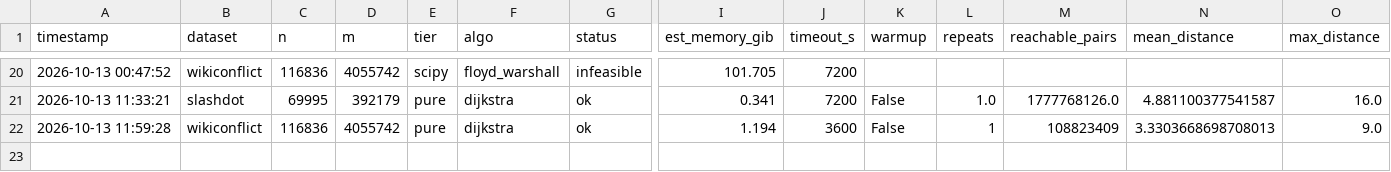
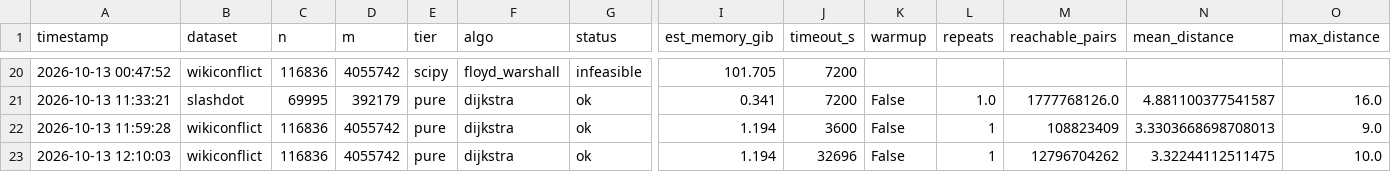
Before and after one commit to absharotry/mmie.7372.001.NetFlow-DyProg.fall26, a CSV file: computational-study-1-apsp/results/benchmarks.csv, drawn as a sheet; only a part is shown, gaps mark what is left out; rows hold the shown columns only; the diff names each change by its address in the sheet, - before the commit and + after, or states it on an @@ line.

```diff
--- a/computational-study-1-apsp/results/benchmarks.csv
+++ b/computational-study-1-apsp/results/benchmarks.csv
+row 23: 2026-10-13 12:10:03 | wikiconflict | 116836 | 4055742 | pure | dijkstra | ok | 1.194 | 32696 | False | 1 | 12796704262 | 3.32244112511475 | 10.0
```
Also changed, not shown: 8 other files.
